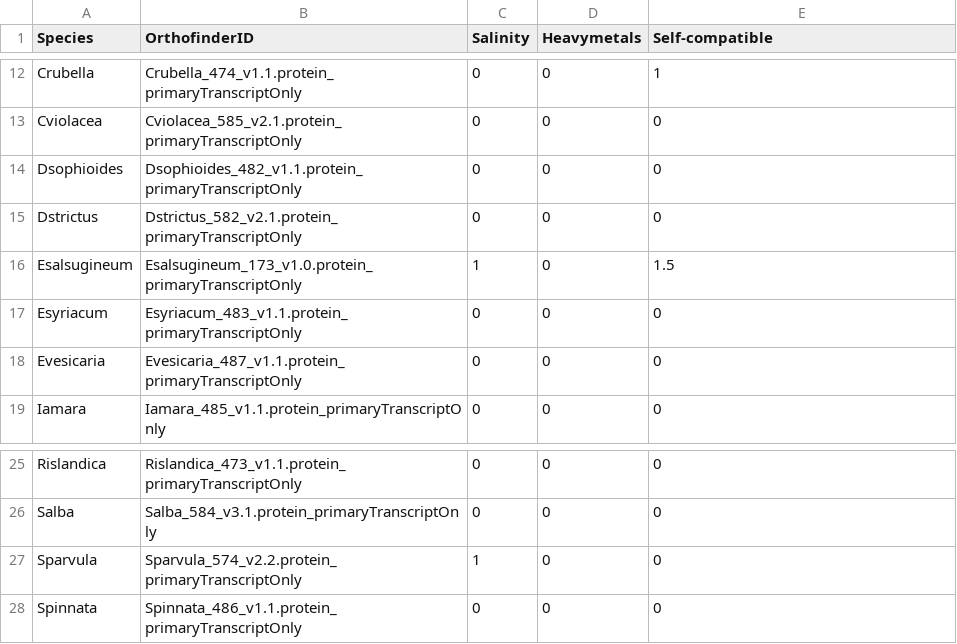
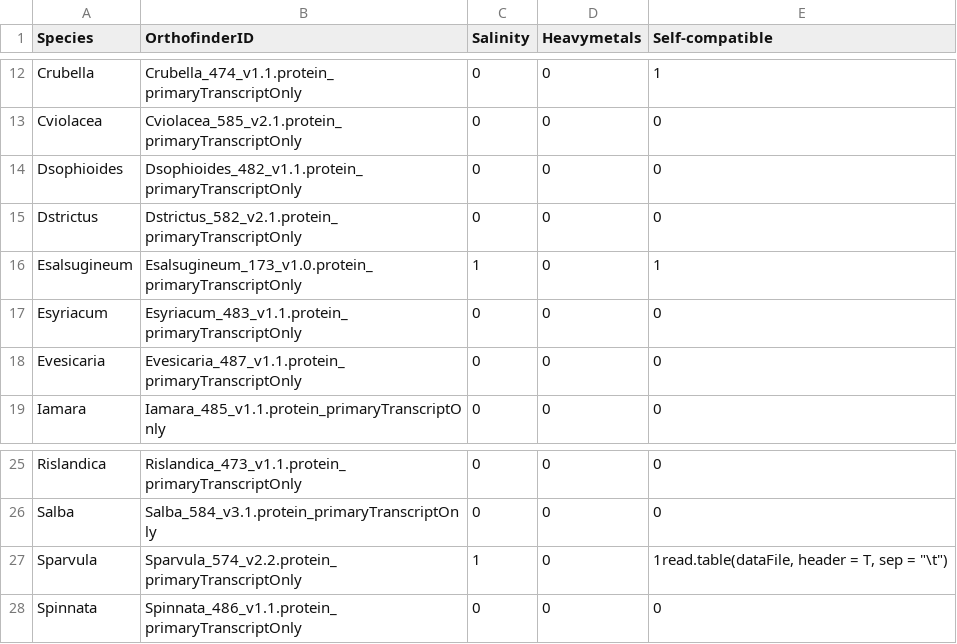
Before and after one commit to AtilioRausch/GeneDiscoveR, a TSV file: inst/extdata/Brassicaceae/table_traits_selfcomp.tsv, drawn as a sheet; only a part is shown, gaps mark what is left out.

```diff
--- a/inst/extdata/Brassicaceae/table_traits_selfcomp.tsv
+++ b/inst/extdata/Brassicaceae/table_traits_selfcomp.tsv
@@ -15,3 +15,3 @@ Dsophioides	Dsophioides_482_v1.1.protein_primaryTranscriptOnly	0	0	0
 Dstrictus	Dstrictus_582_v2.1.protein_primaryTranscriptOnly	0	0	0
-Esalsugineum	Esalsugineum_173_v1.0.protein_primaryTranscriptOnly	1	0	1.5
+Esalsugineum	Esalsugineum_173_v1.0.protein_primaryTranscriptOnly	1	0	1
 Esyriacum	Esyriacum_483_v1.1.protein_primaryTranscriptOnly	0	0	0
@@ -26,3 +26,3 @@ Rislandica	Rislandica_473_v1.1.protein_primaryTranscriptOnly	0	0	0
 Salba	Salba_584_v3.1.protein_primaryTranscriptOnly	0	0	0
-Sparvula	Sparvula_574_v2.2.protein_primaryTranscriptOnly	1	0	0
+Sparvula	Sparvula_574_v2.2.protein_primaryTranscriptOnly	1	0	1read.table(dataFile, header = T, sep = "\t")
 Spinnata	Spinnata_486_v1.1.protein_primaryTranscriptOnly	0	0	0
```
Also changed, not shown: 8 other files.
